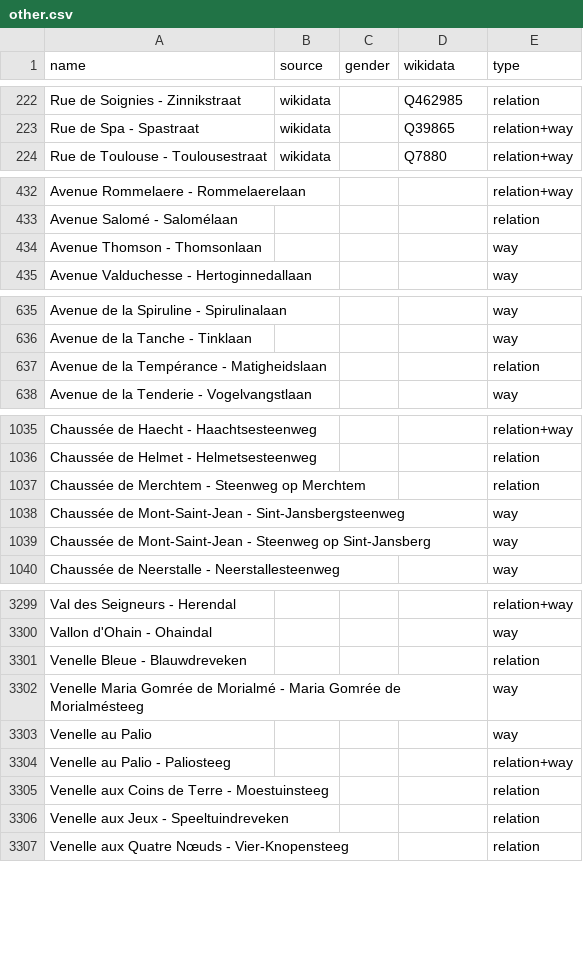
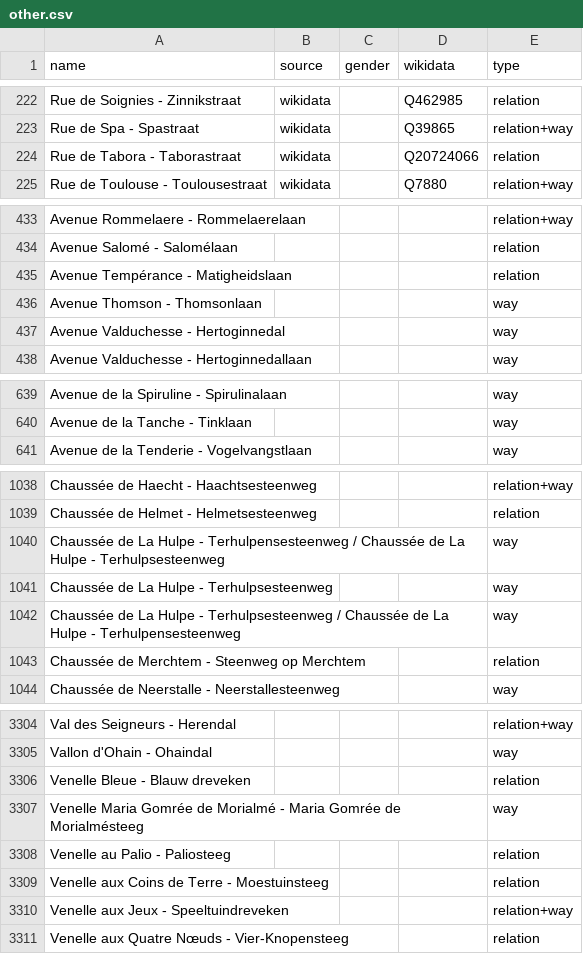
Before and after one commit to EqualStreetNames/equalstreetnames-brussels, a CSV file: data/other.csv, drawn as a sheet; only a part is shown, gaps mark what is left out; removed rows and columns are numbered as before the commit, all else as after; the diff covers the shown part only; the diff names each change by its address in the sheet, - before the commit and + after, or states it on an @@ line.

```diff
--- a/data/other.csv
+++ b/data/other.csv
+row 224: Rue de Tabora - Taborastraat | wikidata |  | Q20724066 | relation
+row 435: Avenue Tempérance - Matigheidslaan |  |  |  | relation
+row 437: Avenue Valduchesse - Hertoginnedal |  |  |  | way
-row 637: Avenue de la Tempérance - Matigheidslaan |  |  |  | relation
+row 1040: Chaussée de La Hulpe - Terhulpensesteenweg / Chaussée de La Hulpe - Terhulpsesteenweg |  |  |  | way
+row 1041: Chaussée de La Hulpe - Terhulpsesteenweg |  |  |  | way
+row 1042: Chaussée de La Hulpe - Terhulpsesteenweg / Chaussée de La Hulpe - Terhulpensesteenweg |  |  |  | way
-row 1038: Chaussée de Mont-Saint-Jean - Sint-Jansbergsteenweg |  |  |  | way
-row 1039: Chaussée de Mont-Saint-Jean - Steenweg op Sint-Jansberg |  |  |  | way
-A3306 (name): Venelle Bleue - Blauwdreveken
+A3306 (name): Venelle Bleue - Blauw dreveken
-row 3303: Venelle au Palio |  |  |  | way
-E3308 (type): relation+way
+E3308 (type): relation
-E3310 (type): relation
+E3310 (type): relation+way
```
Also changed, not shown: 4 added rows, 2 removed rows and 13 edited cells elsewhere in this file, data/gender.csv, 4 other files.
